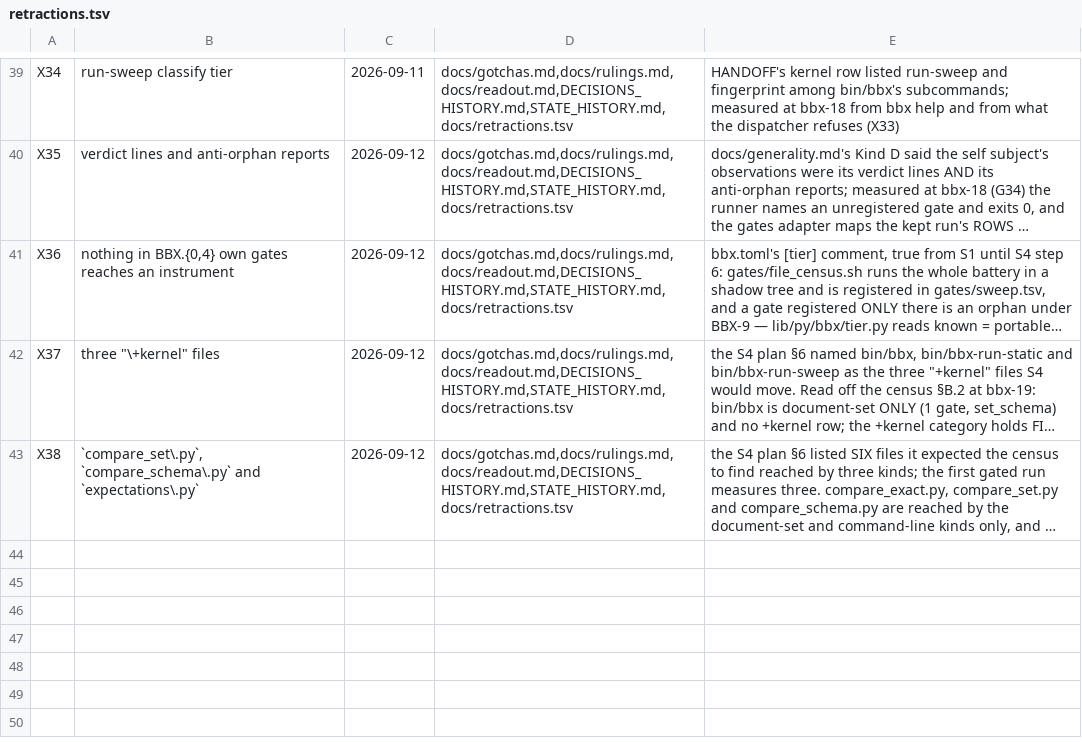
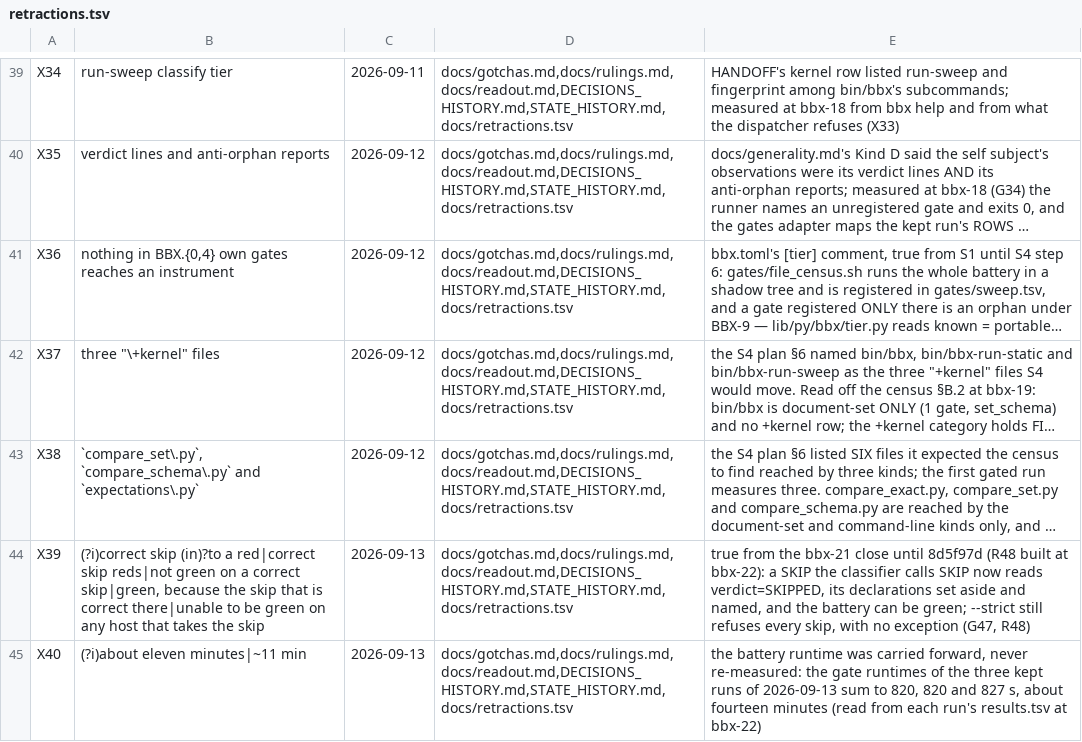
Before and after one commit to DefinitelyFrenchName/BBX, a TSV file: docs/retractions.tsv, drawn as a sheet; only a part is shown, gaps mark what is left out; long unchanged cells end in …; the diff names each change by its address in the sheet, - before the commit and + after, or states it on an @@ line.

```diff
--- a/docs/retractions.tsv
+++ b/docs/retractions.tsv
+row 44: X39 | (?i)correct skip (in)?to a red|correct skip reds|not green on a correct skip|green, because the skip that is correct there|unable to be green on any host that takes the skip | 2026-09-13 | docs/gotchas.md,docs/rulings.md,docs/readout.md,DECISIONS_HISTORY.md,STATE_HISTORY.md,docs/retractions.tsv | true from the bbx-21 close until 8d5f97d (R48 built at bbx-22): a SKIP the classifier calls SKIP now reads verdict=SKIPPED, its declarations set aside and named, and the battery can be green; --strict still refuses every skip, with no exception (G47, R48)
+row 45: X40 | (?i)about eleven minutes|~11 min | 2026-09-13 | docs/gotchas.md,docs/rulings.md,docs/readout.md,DECISIONS_HISTORY.md,STATE_HISTORY.md,docs/retractions.tsv | the battery runtime was carried forward, never re-measured: the gate runtimes of the three kept runs of 2026-09-13 sum to 820, 820 and 827 s, about fourteen minutes (read from each run's results.tsv at bbx-22)
```
Also changed, not shown: 8 other files.
